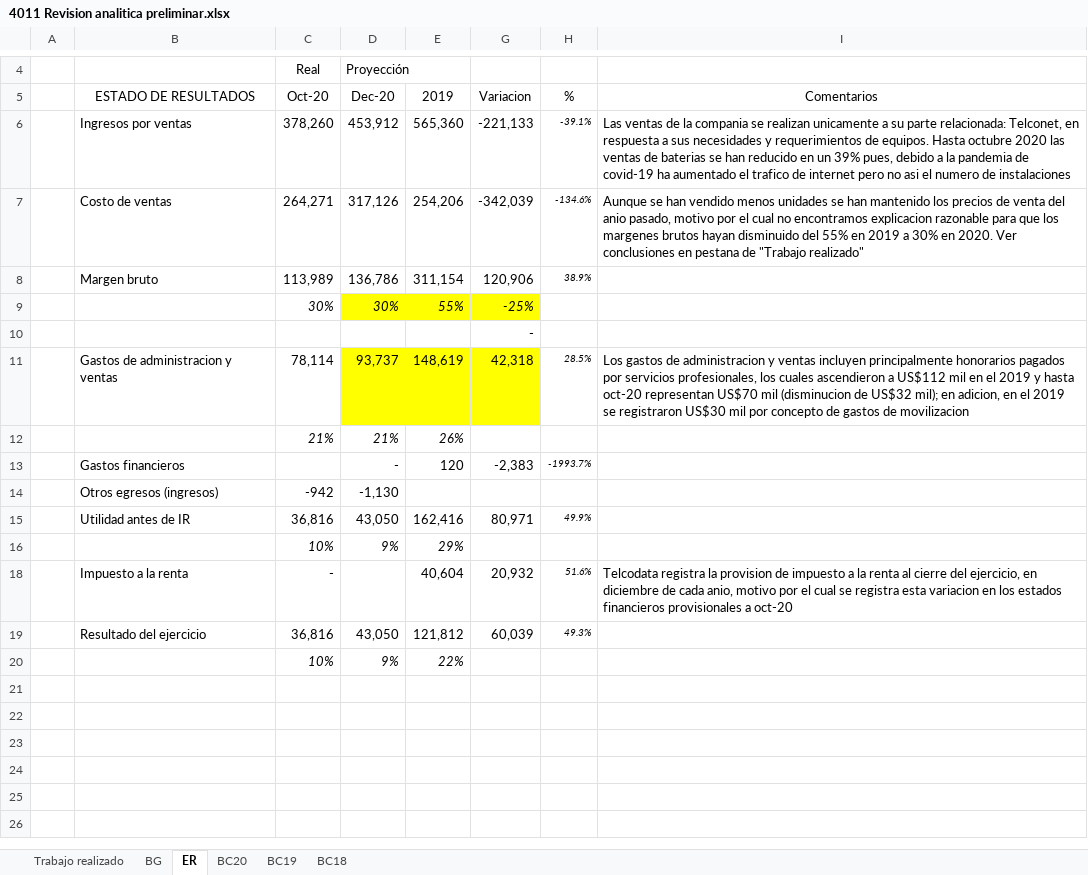
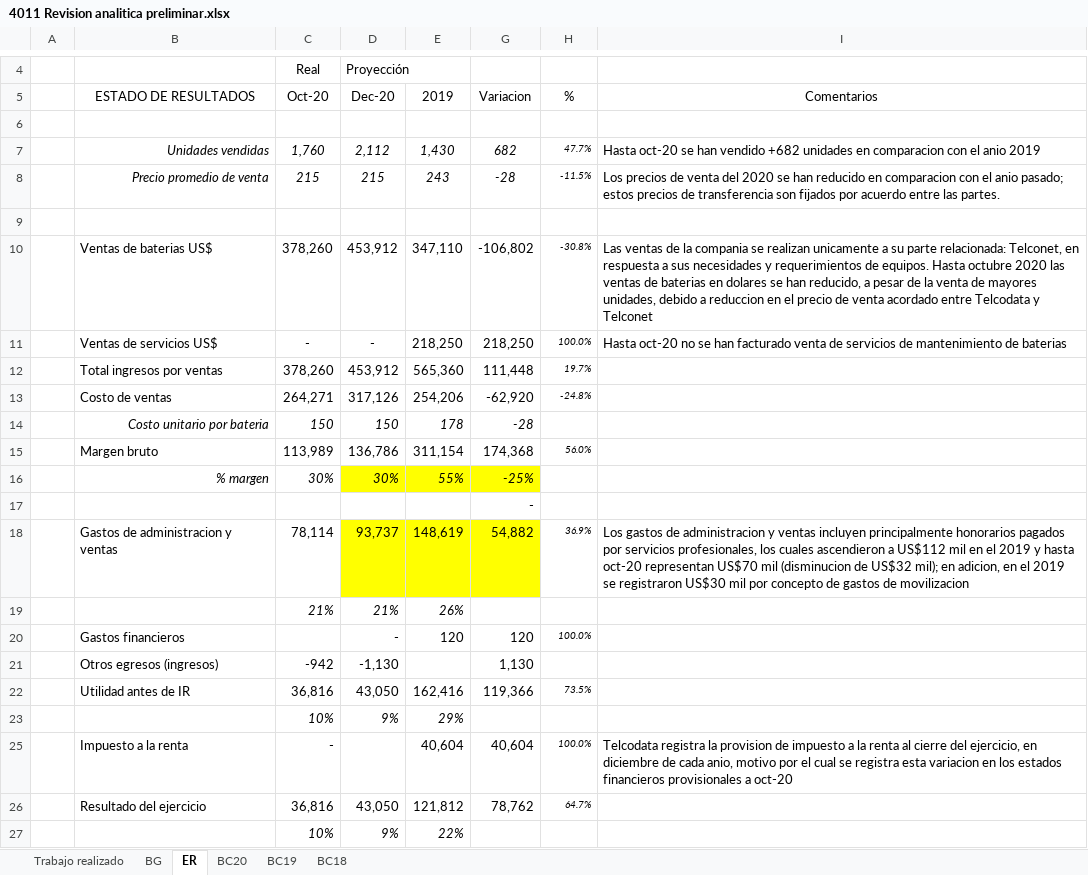
Before and after one commit to cesarleon911/TELCODATA, an Excel workbook: FASE I - Planeacion y Riesgos/4000 Respuesta a riesgos/4011 Revision analitica preliminar.xlsx, sheet ER, drawn as a sheet; only a part is shown, gaps mark what is left out; values as stored, in another font and other column widths than the file's, no borders; addresses are those after the commit; the diff names each change by its address in the sheet, - before the commit and + after, or states it on an @@ line.

```diff
--- a/FASE I - Planeacion y Riesgos/4000 Respuesta a riesgos/4011 Revision analitica preliminar.xlsx (sheet ER)
+++ b/FASE I - Planeacion y Riesgos/4000 Respuesta a riesgos/4011 Revision analitica preliminar.xlsx (sheet ER)
-row 6:  | Ingresos por ventas | 378,260 | 453,912 | 565,360 | -221,133 | -39.1% | Las ventas de la compania se realizan unicamente a su parte relacionada: Telconet, en respuesta a sus necesidades y requerimientos de equipos. Hasta octubre 2020 las ventas de baterias se han reducido en un 39% pues, debido a la pandemia de covid-19 ha aumentado el trafico de internet pero no asi el numero de instalaciones
+row 6: (empty)
+row 7:  | Unidades vendidas | 1,760 | 2,112 | 1,430 | 682 | 47.7% | Hasta oct-20 se han vendido +682 unidades en comparacion con el anio 2019
+row 8:  | Precio promedio de venta | 215 | 215 | 243 | -28 | -11.5% | Los precios de venta del 2020 se han reducido en comparacion con el anio pasado; estos precios de transferencia son fijados por acuerdo entre las partes.
+row 9: (empty)
+row 10:  | Ventas de baterias US$ | 378,260 | 453,912 | 347,110 | -106,802 | -30.8% | Las ventas de la compania se realizan unicamente a su parte relacionada: Telconet, en respuesta a sus necesidades y requerimientos de equipos. Hasta octubre 2020 las ventas de baterias en dolares se han reducido, a pesar de la venta de mayores unidades, debido a reduccion en el precio de venta acordado entre Telcodata y Telconet
+row 11:  | Ventas de servicios US$ | - | - | 218,250 | 218,250 | 100.0% | Hasta oct-20 no se han facturado venta de servicios de mantenimiento de baterias
+row 12:  | Total ingresos por ventas | 378,260 | 453,912 | 565,360 | 111,448 | 19.7%
-G13 (Variacion): -342,039
+G13 (Variacion): -62,920
-H13 (%): -134.6%
+H13 (%): -24.8%
-I13 (Comentarios): Aunque se han vendido menos unidades se han mantenido los precios de venta del anio pasado, motivo por el cual no encontramos explicacion razonable para que los margenes brutos hayan disminuido del 55% en 2019 a 30% en 2020. Ver conclusiones en pestana de "Trabajo realizado"
+I13 (Comentarios): (empty)
+row 14:  | Costo unitario por bateria | 150 | 150 | 178 | -28
-G15 (Variacion): 120,906
+G15 (Variacion): 174,368
-H15 (%): 38.9%
+H15 (%): 56.0%
-B16 (ESTADO DE RESULTADOS): (empty)
+B16 (ESTADO DE RESULTADOS): % margen
-G18 (Variacion): 42,318
+G18 (Variacion): 54,882
-H18 (%): 28.5%
+H18 (%): 36.9%
-G20 (Variacion): -2,383
+G20 (Variacion): 120
-H20 (%): -1993.7%
+H20 (%): 100.0%
-G21 (Variacion): (empty)
+G21 (Variacion): 1,130
-G22 (Variacion): 80,971
+G22 (Variacion): 119,366
-H22 (%): 49.9%
+H22 (%): 73.5%
-G25 (Variacion): 20,932
+G25 (Variacion): 40,604
-H25 (%): 51.6%
+H25 (%): 100.0%
-G26 (Variacion): 60,039
+G26 (Variacion): 78,762
-H26 (%): 49.3%
+H26 (%): 64.7%
```
Also changed, not shown: sheet Trabajo realizado, sheet BG, formulas that keep their value, hidden cells, 17 other files.
